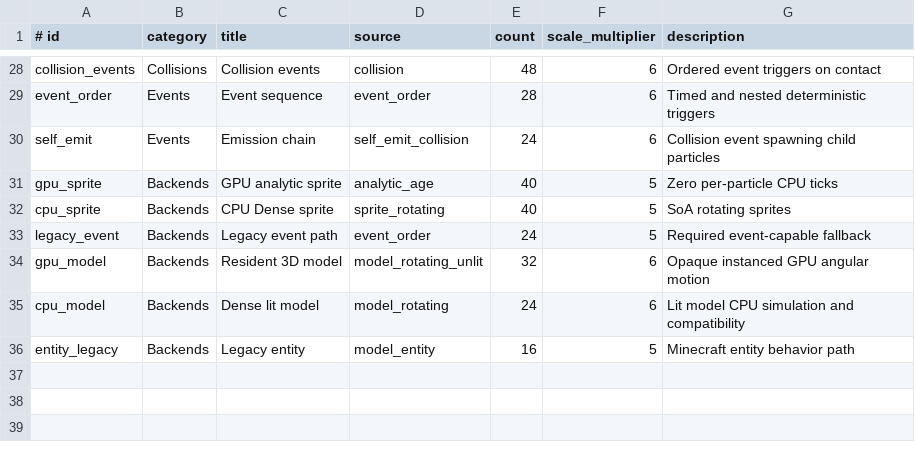
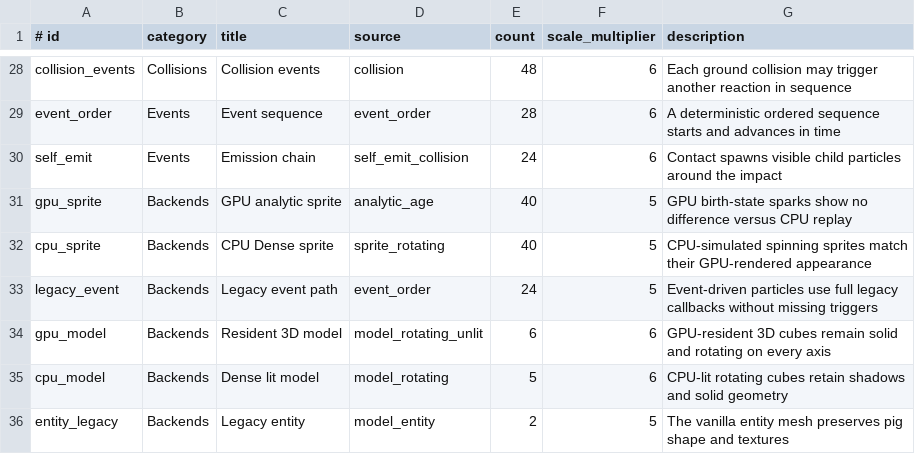
Before and after one commit to kofllee/pyro-vfx, a TSV file: src/main/resources/pyro_vfx_museum_exhibits.tsv, drawn as a sheet; only a part is shown, gaps mark what is left out; the diff covers the shown part only; the diff names each change by its address in the sheet, - before the commit and + after, or states it on an @@ line.

Commit message:
Improve museum model proportions and interactive inspection

```diff
--- a/src/main/resources/pyro_vfx_museum_exhibits.tsv
+++ b/src/main/resources/pyro_vfx_museum_exhibits.tsv
-G28 (description): Ordered event triggers on contact
+G28 (description): Each ground collision may trigger another reaction in sequence
-G29 (description): Timed and nested deterministic triggers
+G29 (description): A deterministic ordered sequence starts and advances in time
-G30 (description): Collision event spawning child particles
+G30 (description): Contact spawns visible child particles around the impact
-G31 (description): Zero per-particle CPU ticks
+G31 (description): GPU birth-state sparks show no difference versus CPU replay
-G32 (description): SoA rotating sprites
+G32 (description): CPU-simulated spinning sprites match their GPU-rendered appearance
-G33 (description): Required event-capable fallback
+G33 (description): Event-driven particles use full legacy callbacks without missing triggers
-E34 (count): 32
+E34 (count): 6
-G34 (description): Opaque instanced GPU angular motion
+G34 (description): GPU-resident 3D cubes remain solid and rotating on every axis
-E35 (count): 24
+E35 (count): 5
-G35 (description): Lit model CPU simulation and compatibility
+G35 (description): CPU-lit rotating cubes retain shadows and solid geometry
-E36 (count): 16
+E36 (count): 2
-G36 (description): Minecraft entity behavior path
+G36 (description): The vanilla entity mesh preserves pig shape and textures
```
Also changed, not shown: 33 edited cells elsewhere in this file, 40 other files.
